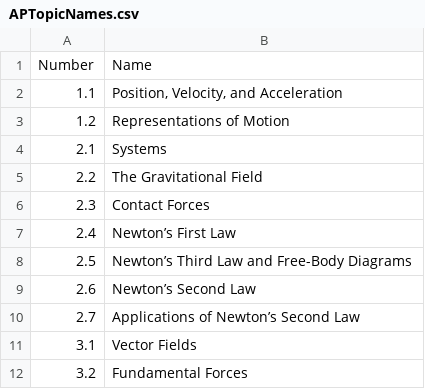
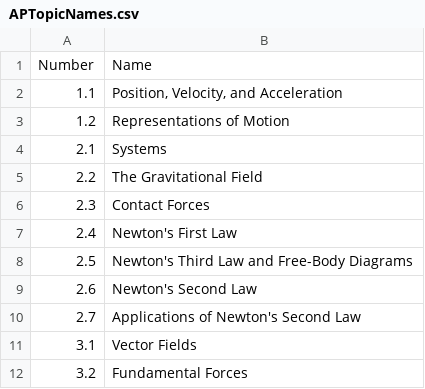
Before and after one commit to MrScislowski/ap-physics-question-bank, a CSV file: data/APTopicNames.csv, drawn as a sheet; only a part is shown; the diff names each change by its address in the sheet, - before the commit and + after, or states it on an @@ line.

```diff
--- a/data/APTopicNames.csv
+++ b/data/APTopicNames.csv
-B7: Newton’s First Law
+B7: Newton's First Law
-B8: Newton’s Third Law and Free-Body Diagrams
+B8: Newton's Third Law and Free-Body Diagrams
-B9: Newton’s Second Law
+B9: Newton's Second Law
-B10: Applications of Newton’s Second Law
+B10: Applications of Newton's Second Law
```
Also changed, not shown: 3 other files.
